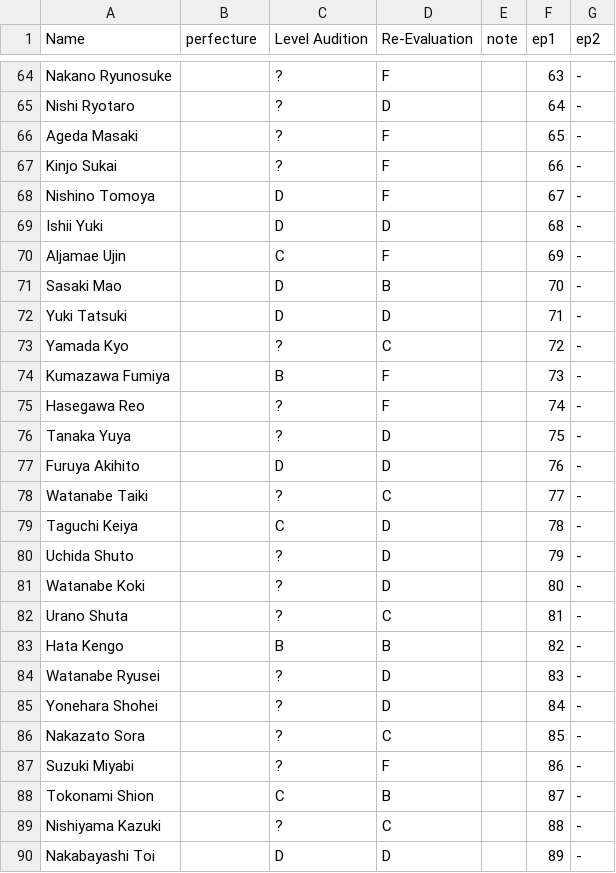
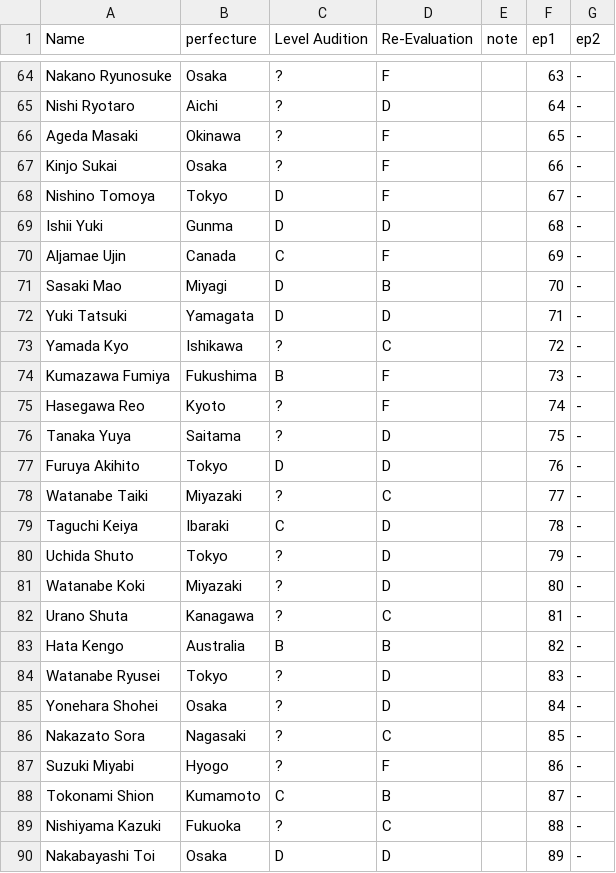
Before and after one commit to ajyu124/p101jpranking, a CSV file: produce101jp.csv, drawn as a sheet; only a part is shown, gaps mark what is left out; the diff covers the shown part only; the diff names each change by its address in the sheet, - before the commit and + after, or states it on an @@ line.

```diff
--- a/produce101jp.csv
+++ b/produce101jp.csv
-B64 (perfecture): (empty)
+B64 (perfecture): Osaka
-B65 (perfecture): (empty)
+B65 (perfecture): Aichi
-B66 (perfecture): (empty)
+B66 (perfecture): Okinawa
-B67 (perfecture): (empty)
+B67 (perfecture): Osaka
-B68 (perfecture): (empty)
+B68 (perfecture): Tokyo
-B69 (perfecture): (empty)
+B69 (perfecture): Gunma
-B70 (perfecture): (empty)
+B70 (perfecture): Canada
-B71 (perfecture): (empty)
+B71 (perfecture): Miyagi
-B72 (perfecture): (empty)
+B72 (perfecture): Yamagata
-B73 (perfecture): (empty)
+B73 (perfecture): Ishikawa
-B74 (perfecture): (empty)
+B74 (perfecture): Fukushima
-B75 (perfecture): (empty)
+B75 (perfecture): Kyoto
-B76 (perfecture): (empty)
+B76 (perfecture): Saitama
-B77 (perfecture): (empty)
+B77 (perfecture): Tokyo
-B78 (perfecture): (empty)
+B78 (perfecture): Miyazaki
-B79 (perfecture): (empty)
+B79 (perfecture): Ibaraki
-B80 (perfecture): (empty)
+B80 (perfecture): Tokyo
-B81 (perfecture): (empty)
+B81 (perfecture): Miyazaki
-B82 (perfecture): (empty)
+B82 (perfecture): Kanagawa
-B83 (perfecture): (empty)
+B83 (perfecture): Australia
-B84 (perfecture): (empty)
+B84 (perfecture): Tokyo
-B85 (perfecture): (empty)
+B85 (perfecture): Osaka
-B86 (perfecture): (empty)
+B86 (perfecture): Nagasaki
-B87 (perfecture): (empty)
+B87 (perfecture): Hyogo
-B88 (perfecture): (empty)
+B88 (perfecture): Kumamoto
-B89 (perfecture): (empty)
+B89 (perfecture): Fukuoka
-B90 (perfecture): (empty)
+B90 (perfecture): Osaka
```
Also changed, not shown: 63 edited cells elsewhere in this file.
